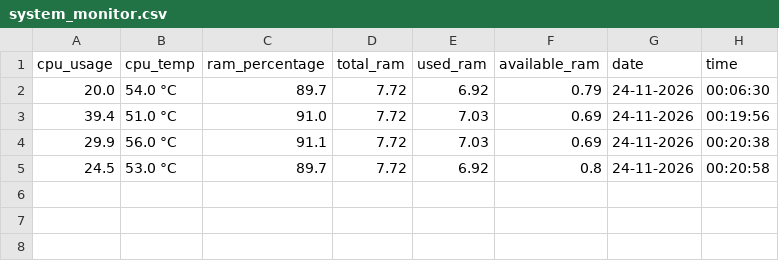
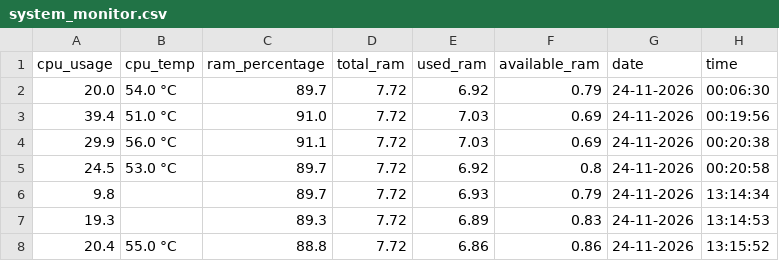
Before and after one commit to deb0rahhhh/Penguin, a CSV file: system_monitor.csv, drawn as a sheet; the diff names each change by its address in the sheet, - before the commit and + after, or states it on an @@ line.

```diff
--- a/system_monitor.csv
+++ b/system_monitor.csv
+row 6: 9.8 |  | 89.7 | 7.72 | 6.93 | 0.79 | 24-11-2026 | 13:14:34
+row 7: 19.3 |  | 89.3 | 7.72 | 6.89 | 0.83 | 24-11-2026 | 13:14:53
+row 8: 20.4 | 55.0 °C | 88.8 | 7.72 | 6.86 | 0.86 | 24-11-2026 | 13:15:52
```
Also changed, not shown: 1 other file.
